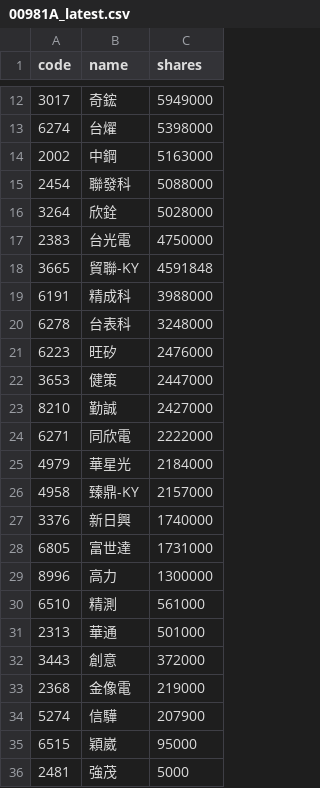
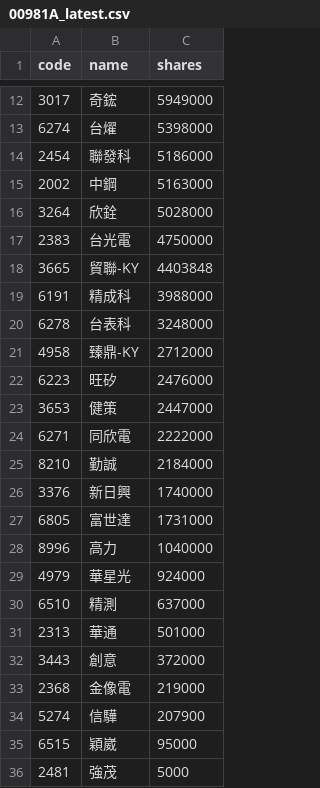
Before and after one commit to 4ru1013/united-etf-00981a-portfolio, a CSV file: data/out/holdings/00981A_latest.csv, drawn as a sheet; only a part is shown, gaps mark what is left out.

```diff
--- a/data/out/holdings/00981A_latest.csv
+++ b/data/out/holdings/00981A_latest.csv
@@ -13,19 +13,19 @@
 6274,台燿,5398000
+2454,聯發科,5186000
 2002,中鋼,5163000
-2454,聯發科,5088000
 3264,欣銓,5028000
 2383,台光電,4750000
-3665,貿聯-KY,4591848
+3665,貿聯-KY,4403848
 6191,精成科,3988000
 6278,台表科,3248000
+4958,臻鼎-KY,2712000
 6223,旺矽,2476000
 3653,健策,2447000
-8210,勤誠,2427000
 6271,同欣電,2222000
-4979,華星光,2184000
-4958,臻鼎-KY,2157000
+8210,勤誠,2184000
 3376,新日興,1740000
 6805,富世達,1731000
-8996,高力,1300000
-6510,精測,561000
+8996,高力,1040000
+4979,華星光,924000
+6510,精測,637000
 2313,華通,501000
```
Also changed, not shown: 4 other files.
